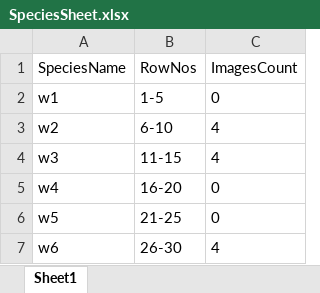
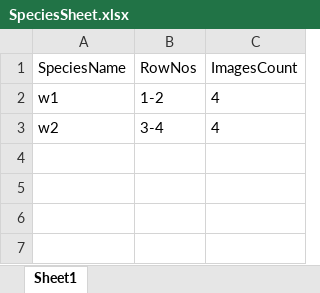
Before and after one commit to precision-sustainable-ag/BenchBot-SonyHRCam, an Excel workbook: Laptop setup/GUI/SpeciesSheet.xlsx, sheet Sheet1, drawn as a sheet; values as stored, in another font and other column widths than the file's, no borders; the diff names each change by its address in the sheet, - before the commit and + after, or states it on an @@ line.

```diff
--- a/Laptop setup/GUI/SpeciesSheet.xlsx (sheet Sheet1)
+++ b/Laptop setup/GUI/SpeciesSheet.xlsx (sheet Sheet1)
-B2 (RowNos): 1-5
+B2 (RowNos): 1-2
-C2 (ImagesCount): 0
+C2 (ImagesCount): 4
-B3 (RowNos): 6-10
+B3 (RowNos): 3-4
-row 4: w3 | 11-15 | 4
-row 5: w4 | 16-20 | 0
-row 6: w5 | 21-25 | 0
-row 7: w6 | 26-30 | 4
```
Also changed, not shown: Laptop setup/GUI/ImagesSheet.xlsx, 8 other files.
